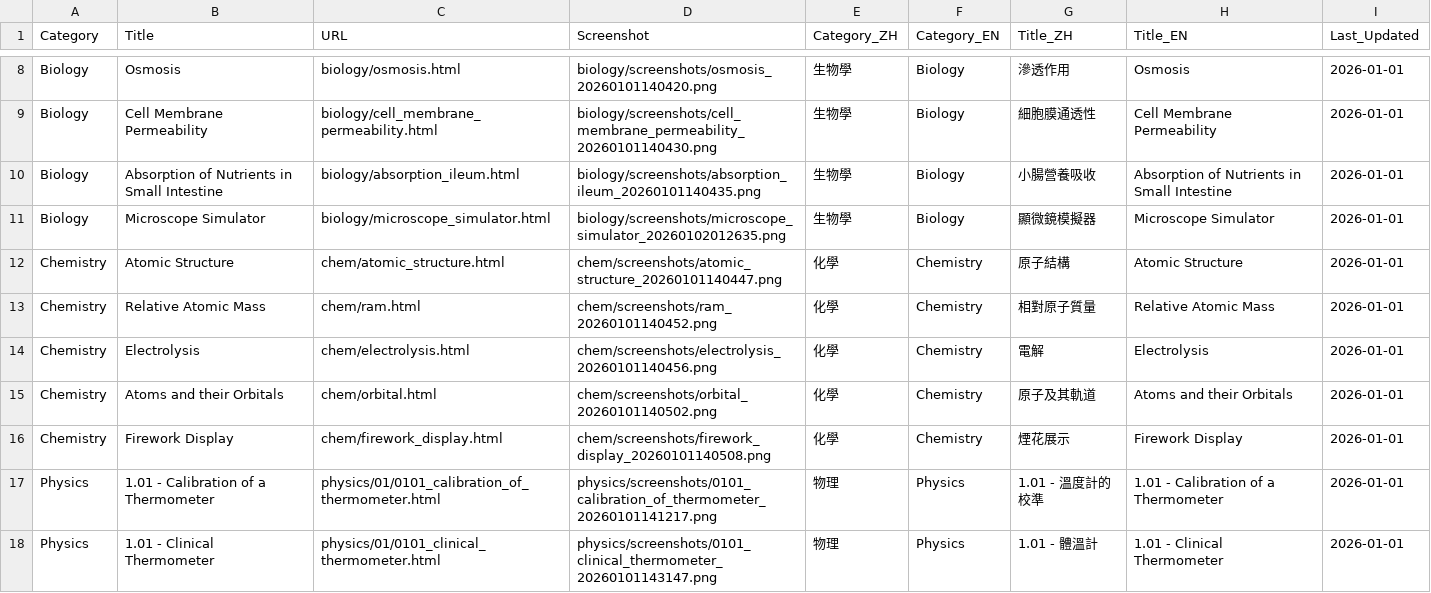
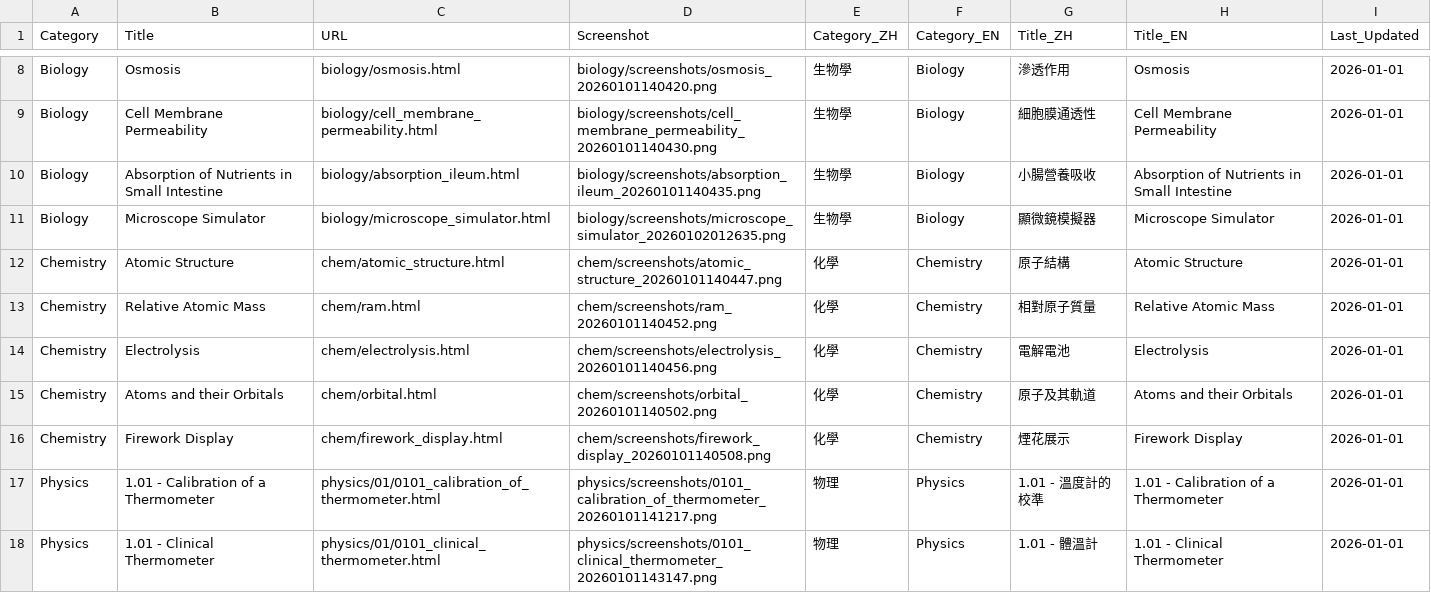
Before and after one commit to qos-lkb/science_sims, a CSV file: index.csv, drawn as a sheet; only a part is shown, gaps mark what is left out; the diff names each change by its address in the sheet, - before the commit and + after, or states it on an @@ line.

```diff
--- a/index.csv
+++ b/index.csv
-G14 (Title_ZH): 電解
+G14 (Title_ZH): 電解電池
```
Also changed, not shown: 1 other file.
